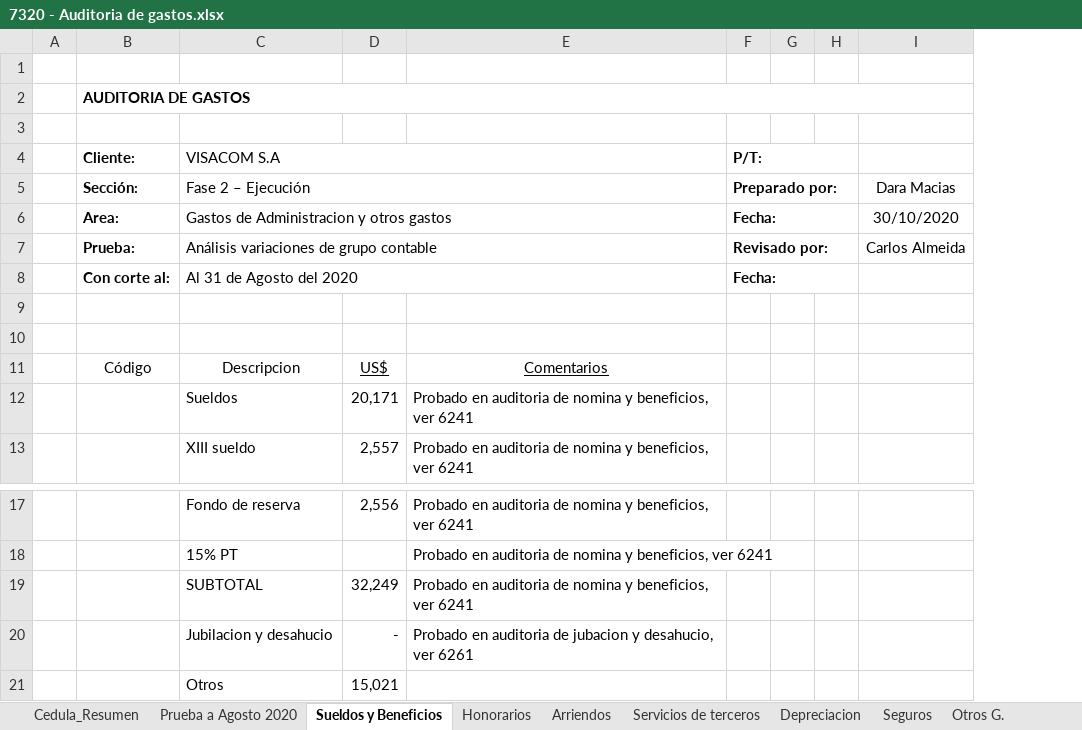
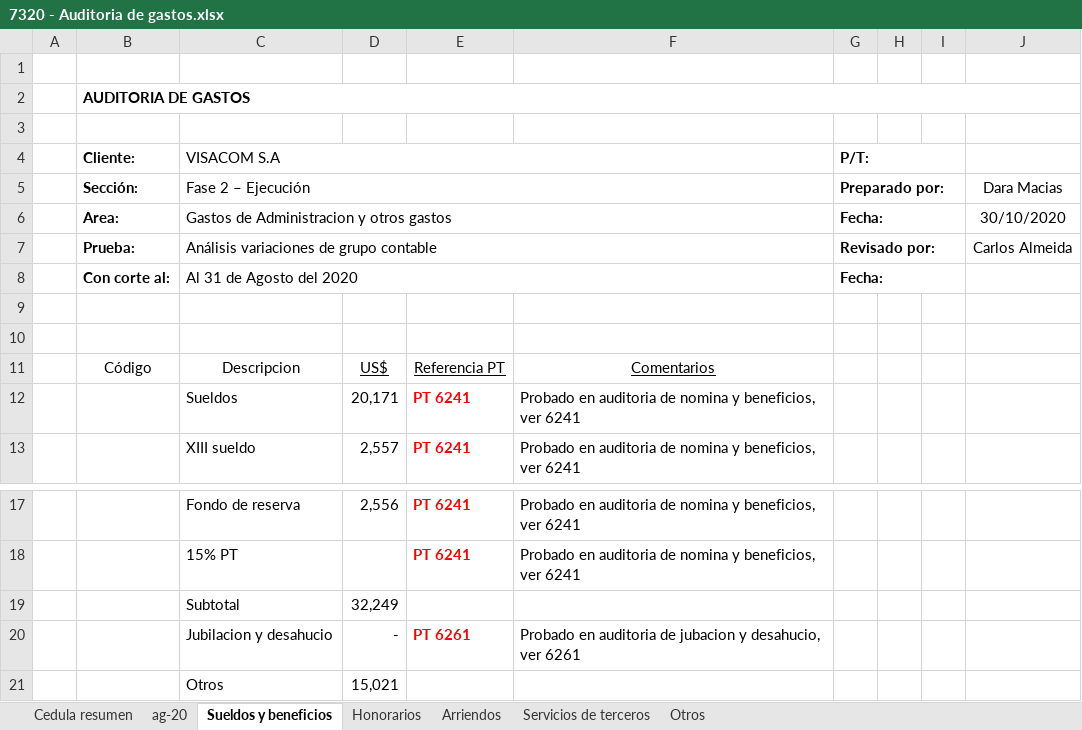
Before and after one commit to cesarleon911/VISACOM, an Excel workbook: FASE II - Ejecucion/7000 Resultados/7320 - Auditoria de gastos.xlsx, sheet Sueldos y beneficios, drawn as a sheet; only a part is shown, gaps mark what is left out; values as stored, in another font and other column widths than the file's, no borders; removed rows and columns are numbered as before the commit, all else as after; the diff names each change by its address in the sheet, - before the commit and + after, or states it on an @@ line.

Commit message:
Informe de auditoria
Modificaciones al informe de auditoria

```diff
--- a/FASE II - Ejecucion/7000 Resultados/7320 - Auditoria de gastos.xlsx (sheet Sueldos y beneficios)
+++ b/FASE II - Ejecucion/7000 Resultados/7320 - Auditoria de gastos.xlsx (sheet Sueldos y beneficios)
-sheet tab: Cedula_Resumen
+sheet tab: Cedula resumen
-sheet tab: Prueba a Agosto 2020
+sheet tab: ag-20
-sheet tab: Sueldos y Beneficios
+sheet tab: Sueldos y beneficios
-sheet tab: Otros G.
+sheet tab: Otros
-sheet tab: Depreciacion
-sheet tab: Seguros
+column E, rows 11-13: Referencia PT | PT 6241 | PT 6241; rows 17-18: PT 6241 | PT 6241; row 20: PT 6261
-row 19:  |  | SUBTOTAL | 32,249 | Probado en auditoria de nomina y beneficios, ver 6241
+row 19:  |  | Subtotal | 32,249
```
Also changed, not shown: sheet ag-20, sheet Cedula resumen, sheet Honorarios, sheet Arriendos, sheet Otros, sheet Servicios de terceros, formulas that keep their value, 17 other files.
